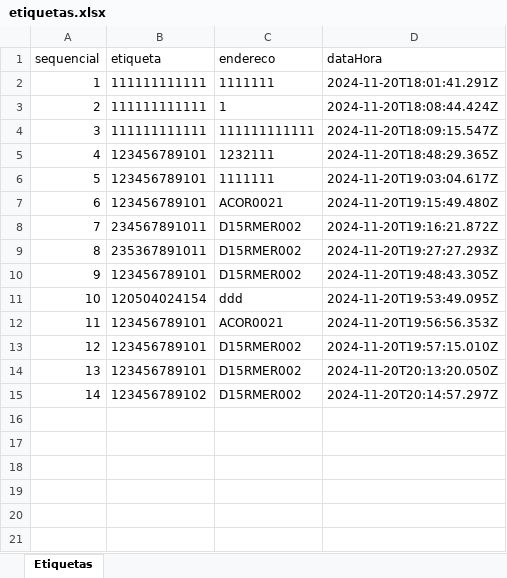
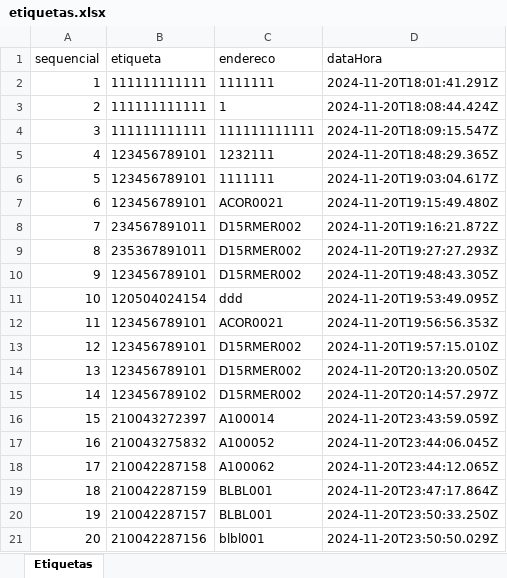
Before and after one commit to keyyu123/app-inv-jsl, an Excel workbook: data/etiquetas.xlsx, sheet Etiquetas, drawn as a sheet; values as stored, in another font and other column widths than the file's, no borders; the diff names each change by its address in the sheet, - before the commit and + after, or states it on an @@ line.

```diff
--- a/data/etiquetas.xlsx (sheet Etiquetas)
+++ b/data/etiquetas.xlsx (sheet Etiquetas)
+row 16: 15 | 210043272397 | A100014 | 2024-11-20T23:43:59.059Z
+row 17: 16 | 210043275832 | A100052 | 2024-11-20T23:44:06.045Z
+row 18: 17 | 210042287158 | A100062 | 2024-11-20T23:44:12.065Z
+row 19: 18 | 210042287159 | BLBL001 | 2024-11-20T23:47:17.864Z
+row 20: 19 | 210042287157 | BLBL001 | 2024-11-20T23:50:33.250Z
+row 21: 20 | 210042287156 | blbl001 | 2024-11-20T23:50:50.029Z
```
Also changed, not shown: data/enderecos.xlsx, 2 other files.
